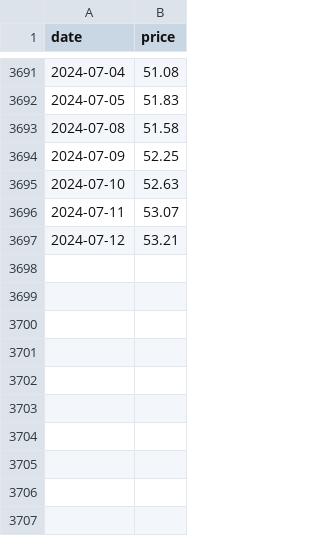
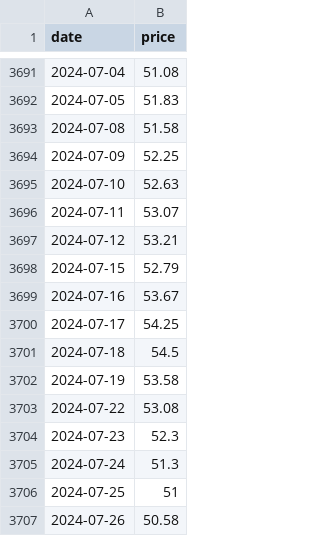
Before and after one commit to theecanmole/nzu, a CSV file: spotpricesinfilled.csv, drawn as a sheet; only a part is shown, gaps mark what is left out; the diff names each change by its address in the sheet, - before the commit and + after, or states it on an @@ line.

```diff
--- a/spotpricesinfilled.csv
+++ b/spotpricesinfilled.csv
+row 3698: 2024-07-15 | 52.79
+row 3699: 2024-07-16 | 53.67
+row 3700: 2024-07-17 | 54.25
+row 3701: 2024-07-18 | 54.5
+row 3702: 2024-07-19 | 53.58
+row 3703: 2024-07-22 | 53.08
+row 3704: 2024-07-23 | 52.3
+row 3705: 2024-07-24 | 51.3
+row 3706: 2024-07-25 | 51
+row 3707: 2024-07-26 | 50.58
```
Also changed, not shown: nzu-edited-raw-prices-data.csv, spotprices.csv, 9 other files.
